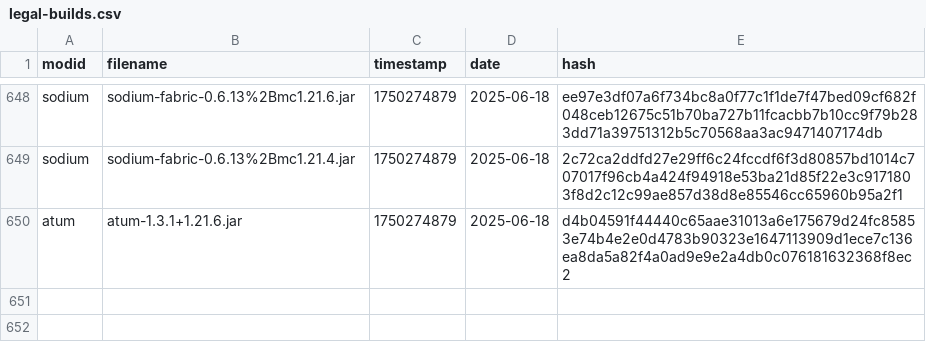
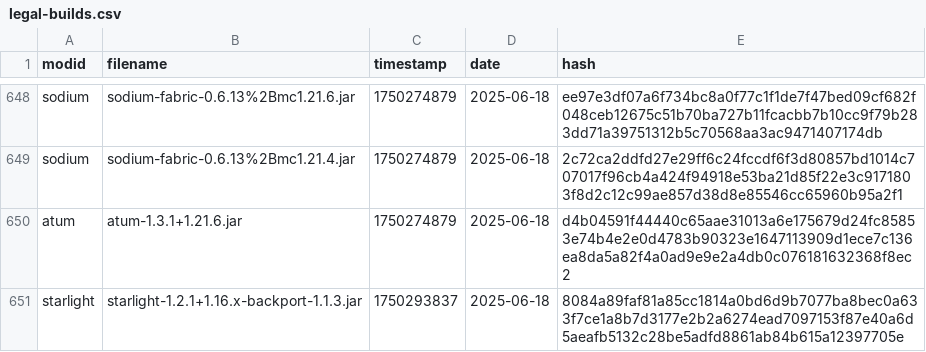
Before and after one commit to Minecraft-Java-Edition-Speedrunning/legal-mods, a CSV file: legal-builds.csv, drawn as a sheet; only a part is shown, gaps mark what is left out.

```diff
--- a/legal-builds.csv
+++ b/legal-builds.csv
@@ -650 +650,2 @@ sodium,sodium-fabric-0.6.13%2Bmc1.21.4.jar,1750274879,2025-06-18,2c72ca2ddfd27e2
 atum,atum-1.3.1+1.21.6.jar,1750274879,2025-06-18,d4b04591f44440c65aae31013a6e175679d24fc85853e74b4e2e0d4783b90323e1647113909d1ece7c136ea8da5a82f4a0ad9e9e2a4db0c076181632368f8ec2
+starlight,starlight-1.2.1+1.16.x-backport-1.1.3.jar,1750293837,2025-06-18,8084a89faf81a85cc1814a0bd6d9b7077ba8bec0a633f7ce1a8b7d3177e2b2a6274ead7097153f87e40a6d5aeafb5132c28be5adfd8861ab84b615a12397705e
```
